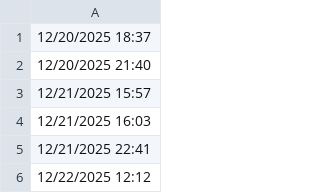
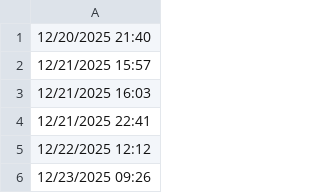
Before and after one commit to lethanhtannhat/hoangxuannhuvo712026, a CSV file: time.csv, drawn as a sheet; only a part is shown; the shorter side is filled out with more unchanged rows.

```diff
--- a/time.csv
+++ b/time.csv
@@ -1,2 +1 @@
-12/20/2025 18:37
 12/20/2025 21:40
```
Also changed, not shown: 1 other file.
